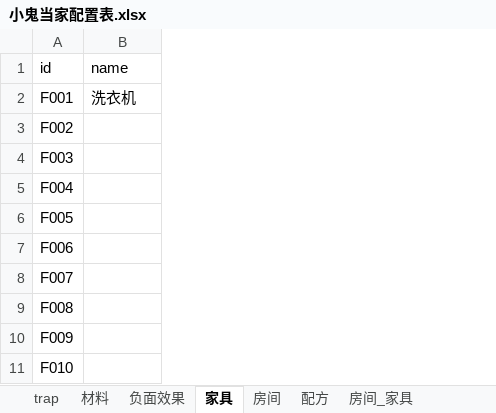
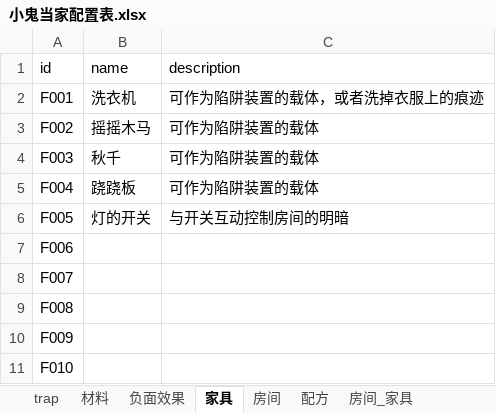
Before and after one commit to 7Chords/KidGameProject, an Excel workbook: Assets/RefData/Excels/小鬼当家配置表.xlsx, sheet 家具, drawn as a sheet; values as stored, in another font and other column widths than the file's, no borders; the diff names each change by its address in the sheet, - before the commit and + after, or states it on an @@ line.

```diff
--- a/Assets/RefData/Excels/小鬼当家配置表.xlsx (sheet 家具)
+++ b/Assets/RefData/Excels/小鬼当家配置表.xlsx (sheet 家具)
+column C (description), rows 2-6: 可作为陷阱装置的载体，或者洗掉衣服上的痕迹 | 可作为陷阱装置的载体 | 可作为陷阱装置的载体 | 可作为陷阱装置的载体 | 与开关互动控制房间的明暗
-B3 (name): (empty)
+B3 (name): 摇摇木马
-B4 (name): (empty)
+B4 (name): 秋千
-B5 (name): (empty)
+B5 (name): 跷跷板
-B6 (name): (empty)
+B6 (name): 灯的开关
```
Also changed, not shown: sheet 家具状态, sheet 配方, sheet 材料, sheet 房间_材料, sheet 手持道具, sheet 房间_家具, 2 more sheets.
